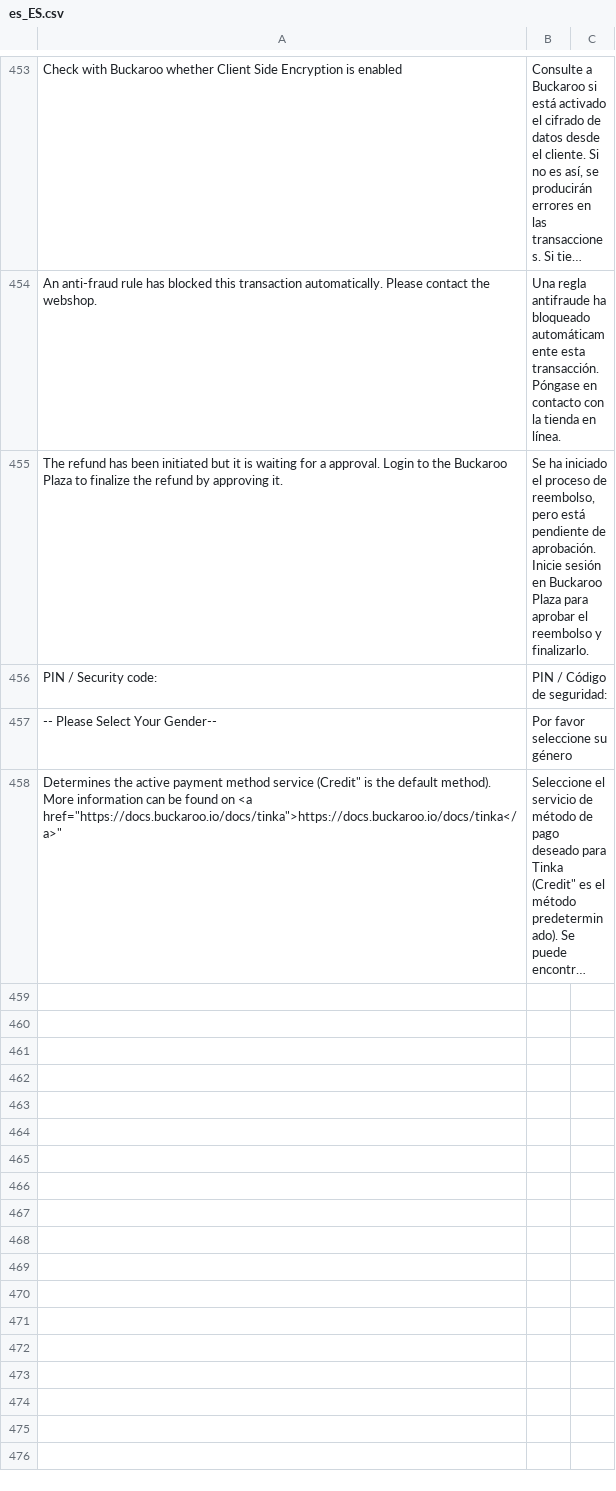
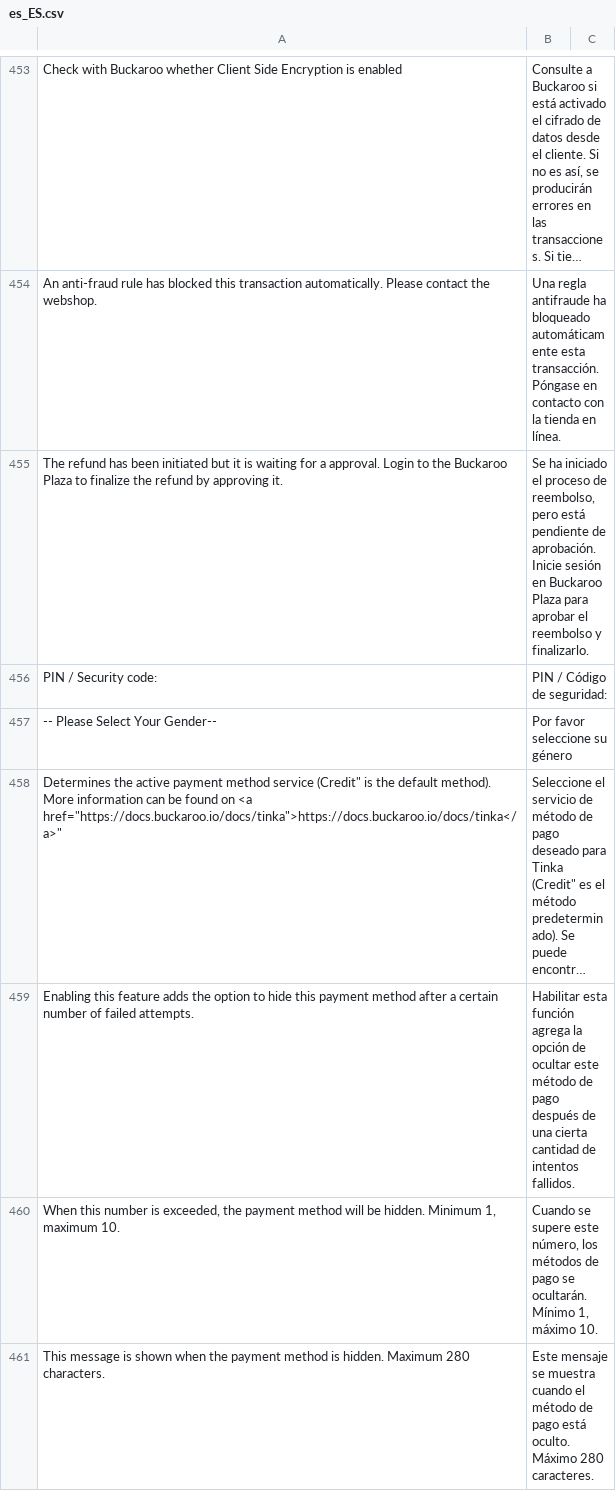
Before and after one commit to buckaroo-it/Magento2, a CSV file: i18n/es_ES.csv, drawn as a sheet; only a part is shown, gaps mark what is left out; long unchanged cells end in …; the diff names each change by its address in the sheet, - before the commit and + after, or states it on an @@ line.

```diff
--- a/i18n/es_ES.csv
+++ b/i18n/es_ES.csv
+row 459: Enabling this feature adds the option to hide this payment method after a certain number of failed attempts. | Habilitar esta función agrega la opción de ocultar este método de pago después de una cierta cantidad de intentos fallidos.
+row 460: When this number is exceeded, the payment method will be hidden. Minimum 1, maximum 10. | Cuando se supere este número, los métodos de pago se ocultarán. Mínimo 1, máximo 10.
+row 461: This message is shown when the payment method is hidden. Maximum 280 characters. | Este mensaje se muestra cuando el método de pago está oculto. Máximo 280 caracteres.
```
Also changed, not shown: i18n/de_DE.csv, i18n/fr_FR.csv, 14 other files.
